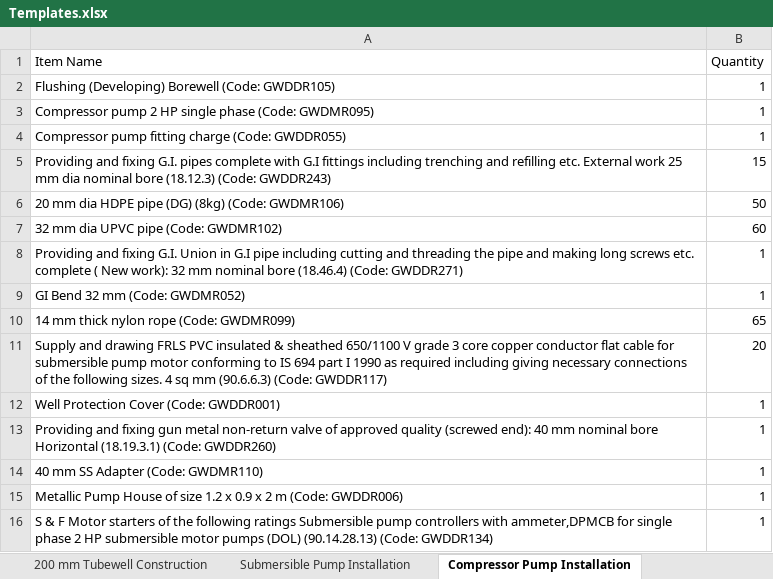
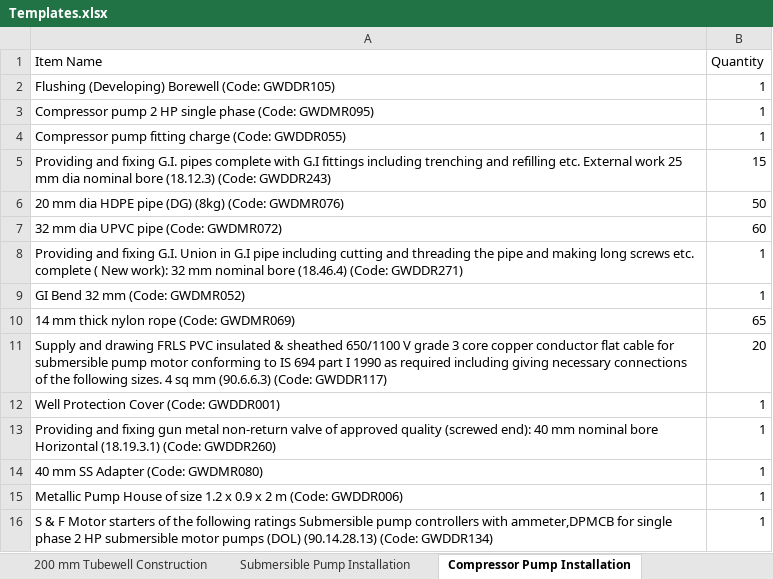
Before and after one commit to manulapulga/estimate-drafter, an Excel workbook: Templates.xlsx, sheet Compressor Pump Installation, drawn as a sheet; values as stored, in another font and other column widths than the file's, no borders; the diff names each change by its address in the sheet, - before the commit and + after, or states it on an @@ line.

```diff
--- a/Templates.xlsx (sheet Compressor Pump Installation)
+++ b/Templates.xlsx (sheet Compressor Pump Installation)
-A6 (Item Name): …(8kg) (Code: GWDMR106)
+A6 (Item Name): …(8kg) (Code: GWDMR076)
-A7 (Item Name): 32 mm dia UPVC pipe (Code: GWDMR102)
+A7 (Item Name): 32 mm dia UPVC pipe (Code: GWDMR072)
-A10 (Item Name): 14 mm thick nylon rope (Code: GWDMR099)
+A10 (Item Name): 14 mm thick nylon rope (Code: GWDMR069)
-A14 (Item Name): 40 mm SS Adapter (Code: GWDMR110)
+A14 (Item Name): 40 mm SS Adapter (Code: GWDMR080)
```
Also changed, not shown: sheet Submersible Pump Installation, sheet MWSS with Submersible Pump, sheet MWSS with Compressor Pump, sheet 150 mm Tubewell Construction, sheet 200 mm Tubewell Construction.
